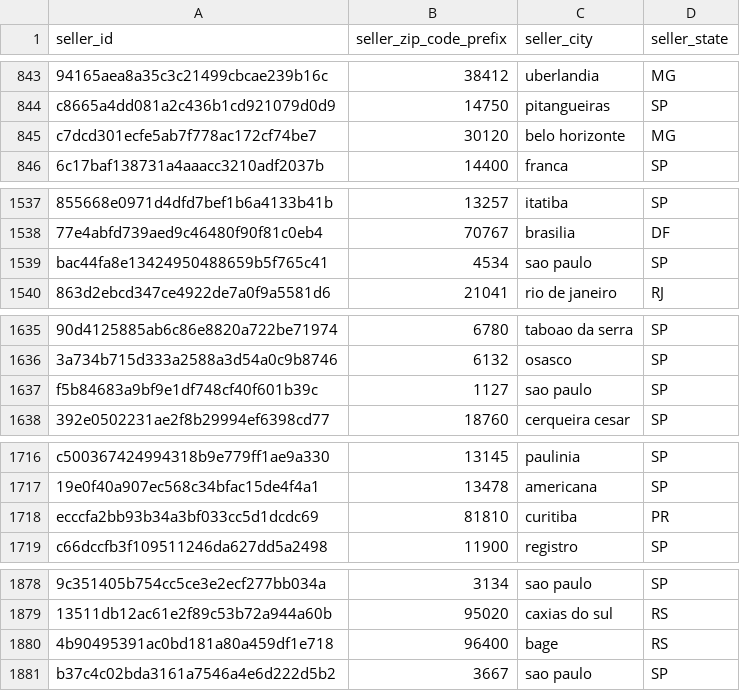
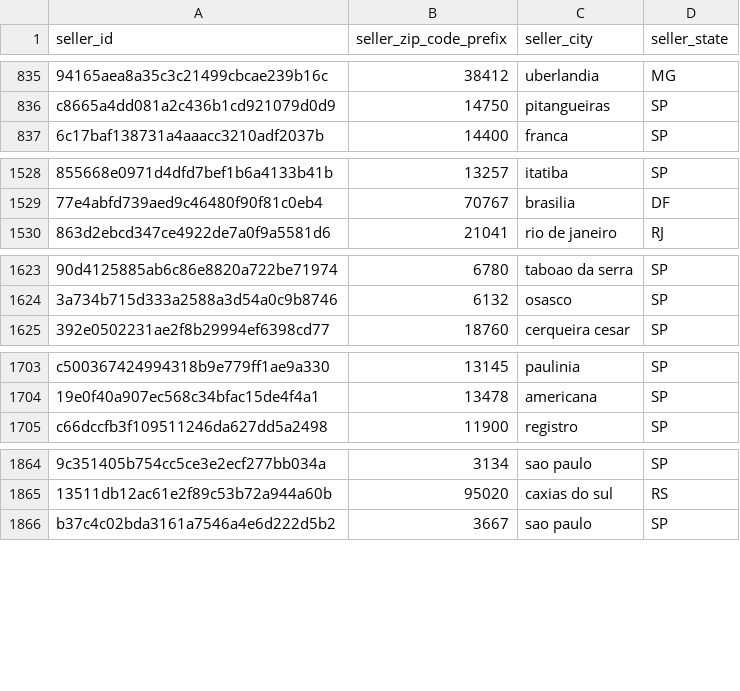
Before and after one commit to rickaof/Portfolio, a CSV file: Ecommerce_Analysis/data/processed/sellers.csv, drawn as a sheet; only a part is shown, gaps mark what is left out; the diff covers the shown part only; the diff names each change by its address in the sheet, - before the commit and + after, or states it on an @@ line.

```diff
--- a/Ecommerce_Analysis/data/processed/sellers.csv
+++ b/Ecommerce_Analysis/data/processed/sellers.csv
-row 845: c7dcd301ecfe5ab7f778ac172cf74be7 | 30120 | belo horizonte | MG
-row 1539: bac44fa8e13424950488659b5f765c41 | 4534 | sao paulo | SP
-row 1637: f5b84683a9bf9e1df748cf40f601b39c | 1127 | sao paulo | SP
-row 1718: ecccfa2bb93b34a3bf033cc5d1dcdc69 | 81810 | curitiba | PR
-row 1880: 4b90495391ac0bd181a80a459df1e718 | 96400 | bage | RS
```
Also changed, not shown: 22 removed rows elsewhere in this file, 3 other files.
